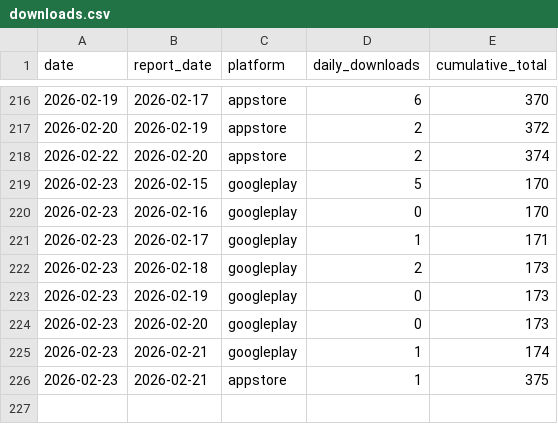
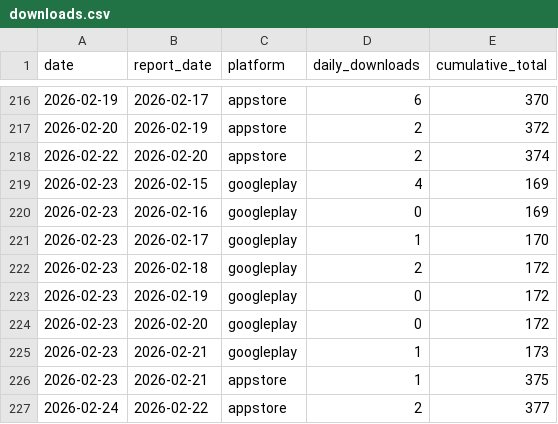
Before and after one commit to sheenana-dev/bticket-download-report, a CSV file: data/downloads.csv, drawn as a sheet; only a part is shown, gaps mark what is left out.

```diff
--- a/data/downloads.csv
+++ b/data/downloads.csv
@@ -218,9 +218,10 @@ date,report_date,platform,daily_downloads,cumulative_total
 2026-02-22,2026-02-20,appstore,2,374
-2026-02-23,2026-02-15,googleplay,5,170
-2026-02-23,2026-02-16,googleplay,0,170
-2026-02-23,2026-02-17,googleplay,1,171
-2026-02-23,2026-02-18,googleplay,2,173
-2026-02-23,2026-02-19,googleplay,0,173
-2026-02-23,2026-02-20,googleplay,0,173
-2026-02-23,2026-02-21,googleplay,1,174
+2026-02-23,2026-02-15,googleplay,4,169
+2026-02-23,2026-02-16,googleplay,0,169
+2026-02-23,2026-02-17,googleplay,1,170
+2026-02-23,2026-02-18,googleplay,2,172
+2026-02-23,2026-02-19,googleplay,0,172
+2026-02-23,2026-02-20,googleplay,0,172
+2026-02-23,2026-02-21,googleplay,1,173
 2026-02-23,2026-02-21,appstore,1,375
+2026-02-24,2026-02-22,appstore,2,377
```
